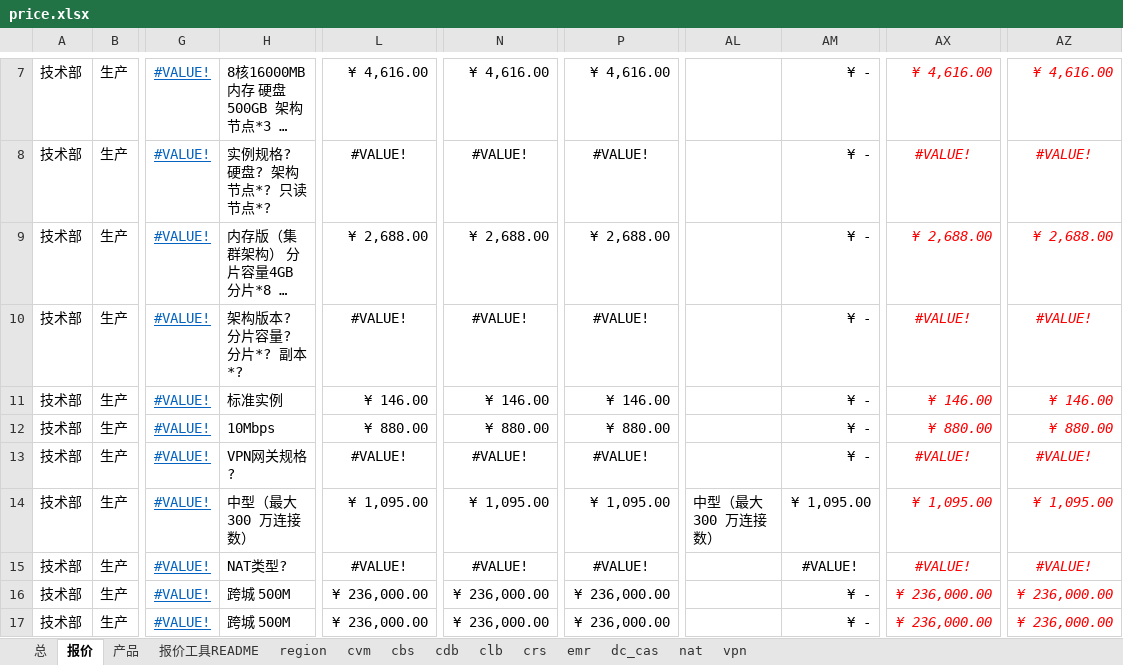
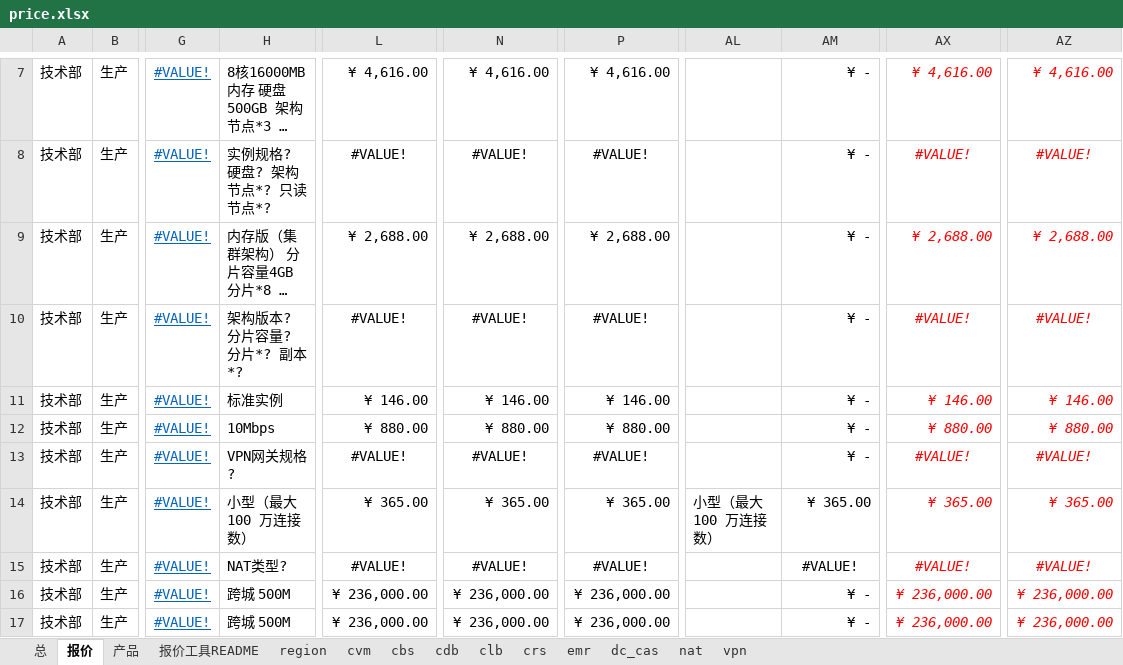
Before and after one commit to chen56/qcloud-price, an Excel workbook: price.xlsx, sheet 报价, drawn as a sheet; only a part is shown, gaps mark what is left out; long unchanged cells end in …; values as stored, in another font and other column widths than the file's, no borders; conditional formats and table styles not drawn; the diff names each change by its address in the sheet, - before the commit and + after, or states it on an @@ line.

```diff
--- a/price.xlsx (sheet 报价)
+++ b/price.xlsx (sheet 报价)
-H14: 中型（最大 300 万连接数）
+H14: 小型（最大 100 万连接数）
-L14: ¥ 1,095.00
+L14: ¥ 365.00
-N14: ¥ 1,095.00
+N14: ¥ 365.00
-P14: ¥ 1,095.00
+P14: ¥ 365.00
-AL14: 中型（最大 300 万连接数）
+AL14: 小型（最大 100 万连接数）
-AM14: ¥ 1,095.00
+AM14: ¥ 365.00
-AX14: ¥ 1,095.00
+AX14: ¥ 365.00
-AZ14: ¥ 1,095.00
+AZ14: ¥ 365.00
```
Also changed, not shown: qcloud/all.xlsx.
